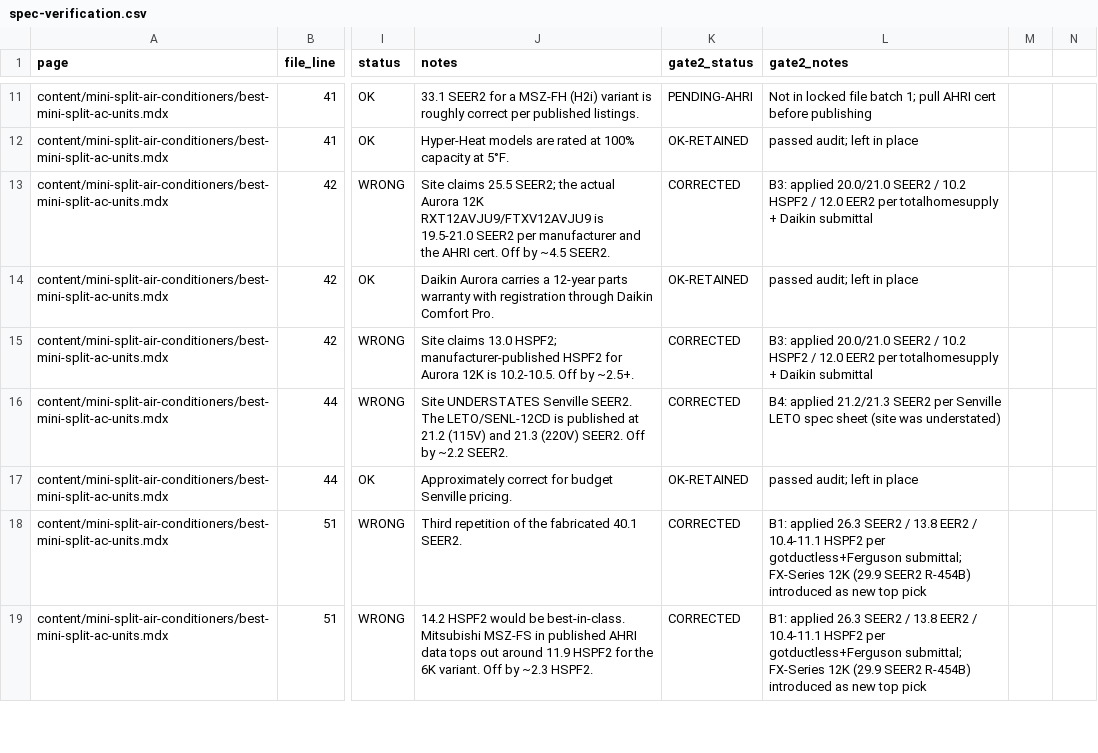
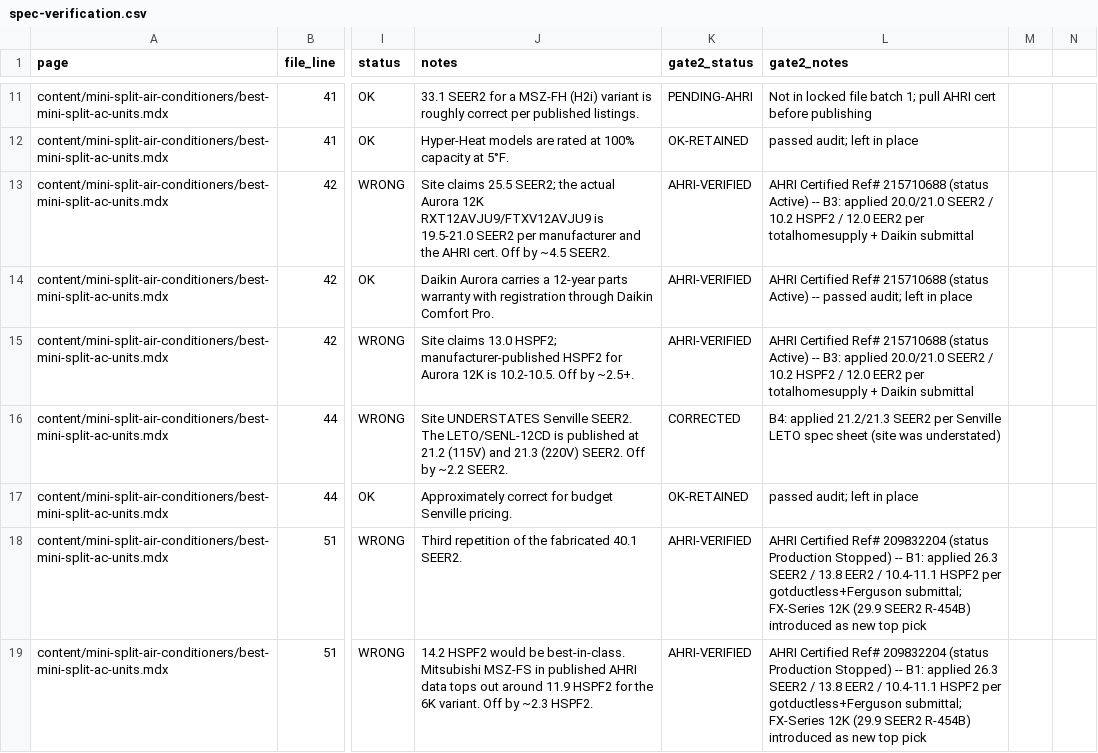
Before and after one commit to Mapstor/hvacbase-org, a CSV file: spec-verification.csv, drawn as a sheet; only a part is shown, gaps mark what is left out; the diff covers the shown part only; the diff names each change by its address in the sheet, - before the commit and + after, or states it on an @@ line.

```diff
--- a/spec-verification.csv
+++ b/spec-verification.csv
-K13 (gate2_status): CORRECTED
+K13 (gate2_status): AHRI-VERIFIED
-L13 (gate2_notes): B3: applied…
+L13 (gate2_notes): AHRI Certified Ref# 215710688 (status Active) -- B3: applied…
-K14 (gate2_status): OK-RETAINED
+K14 (gate2_status): AHRI-VERIFIED
-L14 (gate2_notes): passed audit;…
+L14 (gate2_notes): AHRI Certified Ref# 215710688 (status Active) -- passed audit;…
-K15 (gate2_status): CORRECTED
+K15 (gate2_status): AHRI-VERIFIED
-L15 (gate2_notes): B3: applied…
+L15 (gate2_notes): AHRI Certified Ref# 215710688 (status Active) -- B3: applied…
-K18:K19 (gate2_status): CORRECTED
+K18:K19 (gate2_status): AHRI-VERIFIED
-L18:L19 (gate2_notes): B1: applied…
+L18:L19 (gate2_notes): AHRI Certified Ref# 209832204 (status Production Stopped) -- B1: applied…
```
Also changed, not shown: 46 edited cells elsewhere in this file, 1 other file.
